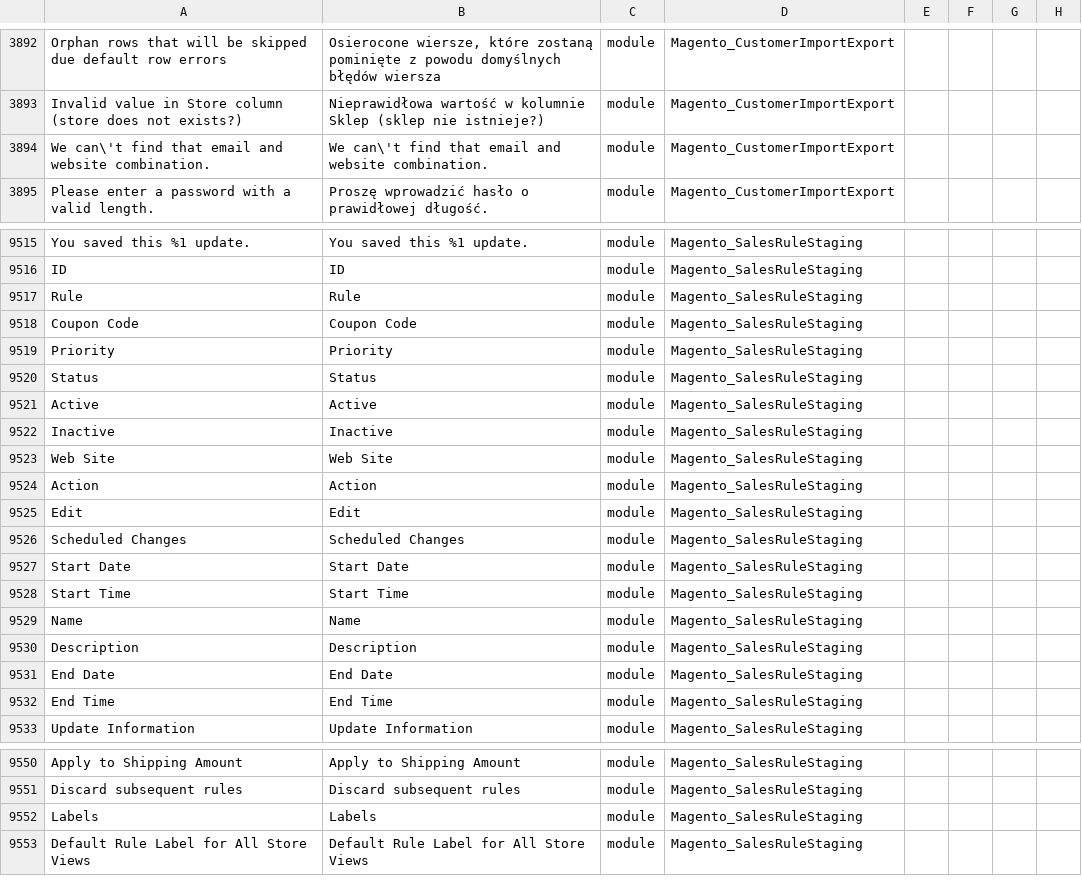
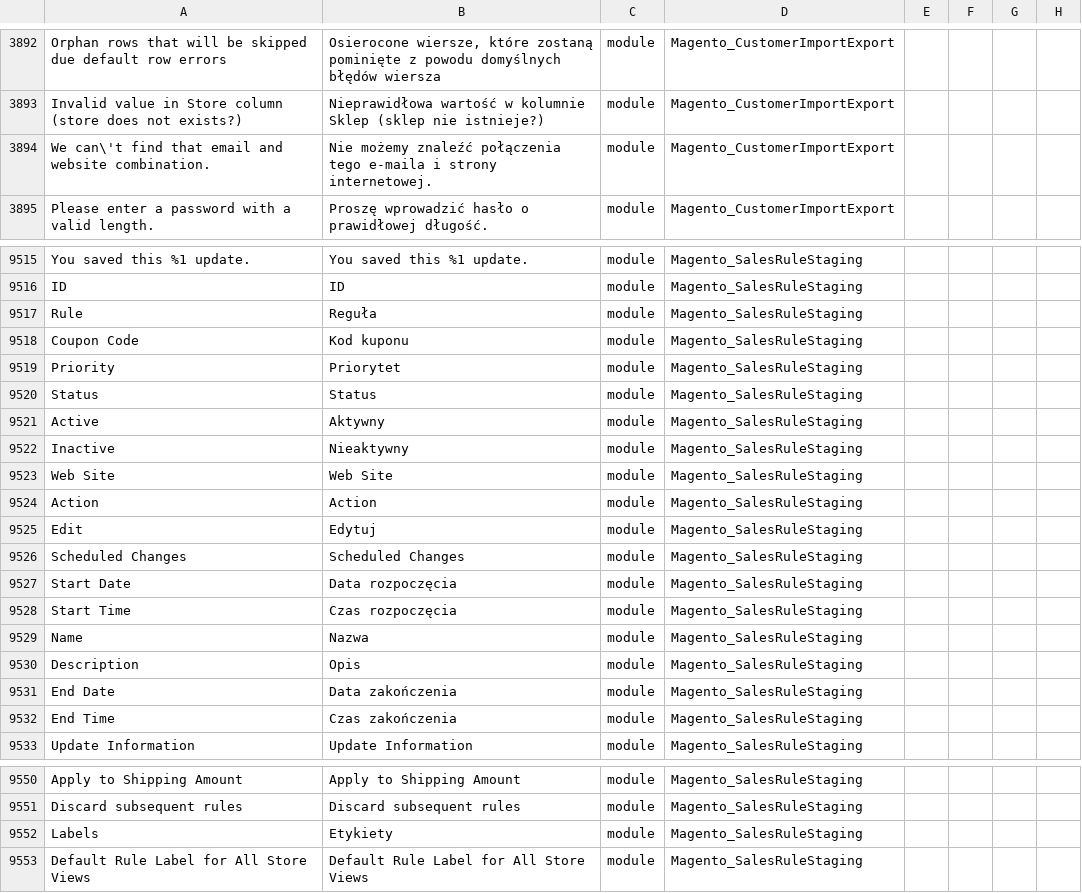
Before and after one commit to SnowdogApps/magento2-pl_pl, a CSV file: pl_PL.csv, drawn as a sheet; only a part is shown, gaps mark what is left out; the diff names each change by its address in the sheet, - before the commit and + after, or states it on an @@ line.

Commit message:
Pull from Crowdin

```diff
--- a/pl_PL.csv
+++ b/pl_PL.csv
-B3894: We can\'t find that email and website combination.
+B3894: Nie możemy znaleźć połączenia tego e-maila i strony internetowej.
-B9517: Rule
+B9517: Reguła
-B9518: Coupon Code
+B9518: Kod kuponu
-B9519: Priority
+B9519: Priorytet
-B9521: Active
+B9521: Aktywny
-B9522: Inactive
+B9522: Nieaktywny
-B9525: Edit
+B9525: Edytuj
-B9527: Start Date
+B9527: Data rozpoczęcia
-B9528: Start Time
+B9528: Czas rozpoczęcia
-B9529: Name
+B9529: Nazwa
-B9530: Description
+B9530: Opis
-B9531: End Date
+B9531: Data zakończenia
-B9532: End Time
+B9532: Czas zakończenia
-B9552: Labels
+B9552: Etykiety
```
